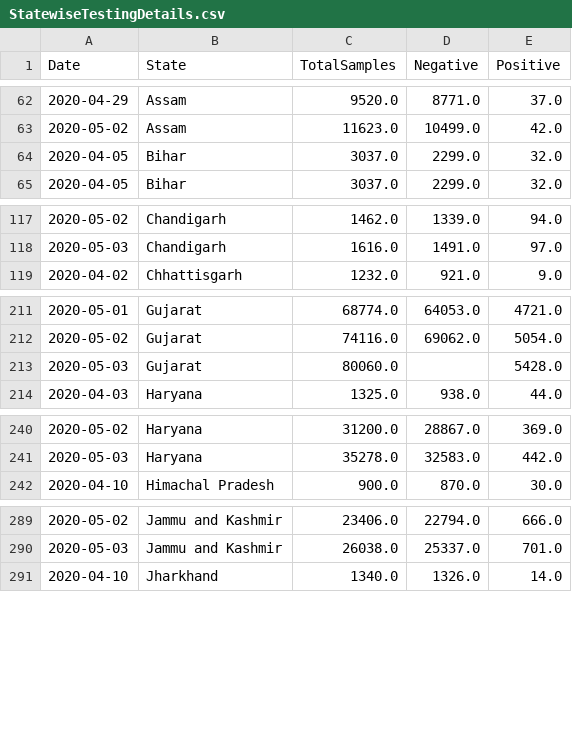
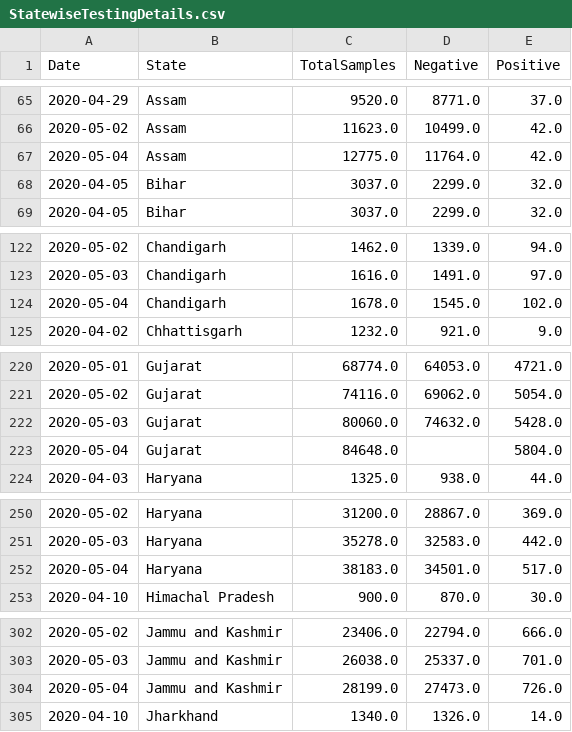
Before and after one commit to h2oai/covid19-datasets, a CSV file: data/India/StatewiseTestingDetails.csv, drawn as a sheet; only a part is shown, gaps mark what is left out; the diff covers the shown part only.

```diff
--- a/data/India/StatewiseTestingDetails.csv
+++ b/data/India/StatewiseTestingDetails.csv
@@ -63,2 +66,3 @@ Date,State,TotalSamples,Negative,Positive
 2020-05-02,Assam,11623.0,10499.0,42.0
+2020-05-04,Assam,12775.0,11764.0,42.0
 2020-04-05,Bihar,3037.0,2299.0,32.0
@@ -118,2 +123,3 @@ Date,State,TotalSamples,Negative,Positive
 2020-05-03,Chandigarh,1616.0,1491.0,97.0
+2020-05-04,Chandigarh,1678.0,1545.0,102.0
 2020-04-02,Chhattisgarh,1232.0,921.0,9.0
@@ -212,3 +221,4 @@ Date,State,TotalSamples,Negative,Positive
 2020-05-02,Gujarat,74116.0,69062.0,5054.0
-2020-05-03,Gujarat,80060.0,,5428.0
+2020-05-03,Gujarat,80060.0,74632.0,5428.0
+2020-05-04,Gujarat,84648.0,,5804.0
 2020-04-03,Haryana,1325.0,938.0,44.0
@@ -241,2 +251,3 @@ Date,State,TotalSamples,Negative,Positive
 2020-05-03,Haryana,35278.0,32583.0,442.0
+2020-05-04,Haryana,38183.0,34501.0,517.0
 2020-04-10,Himachal Pradesh,900.0,870.0,30.0
@@ -290,2 +303,3 @@ Date,State,TotalSamples,Negative,Positive
 2020-05-03,Jammu and Kashmir,26038.0,25337.0,701.0
+2020-05-04,Jammu and Kashmir,28199.0,27473.0,726.0
 2020-04-10,Jharkhand,1340.0,1326.0,14.0
```
Also changed, not shown: 33 added rows and 2 edited cells elsewhere in this file, data/India/CaseDetailsIndia.csv.
